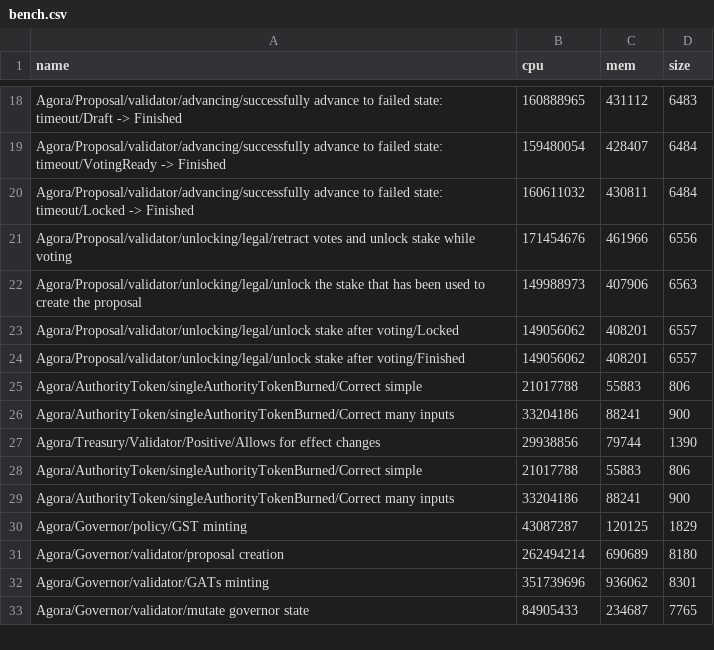
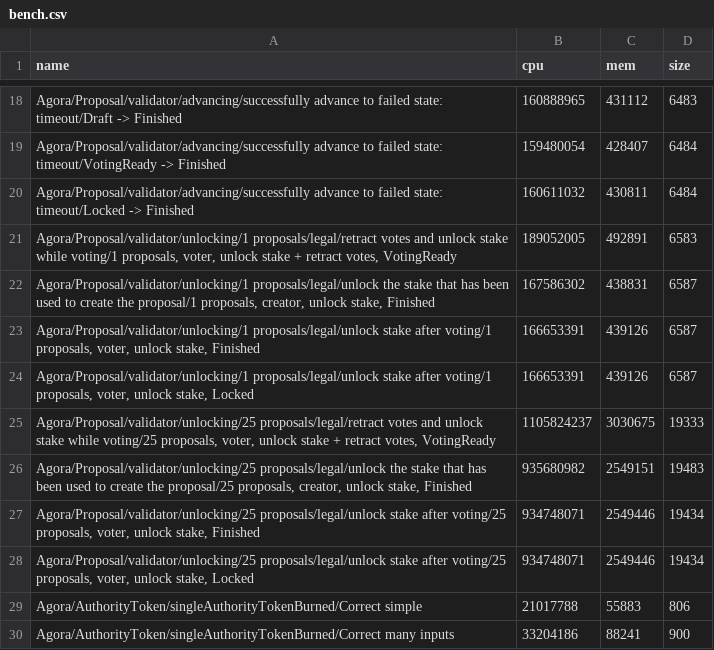
Before and after one commit to Liqwid-Labs/agora, a CSV file: bench.csv, drawn as a sheet; only a part is shown, gaps mark what is left out; the shorter side is filled out with more unchanged rows.

Commit message:
allow multiple proposals in the samples of unlocking stake

```diff
--- a/bench.csv
+++ b/bench.csv
@@ -20,6 +20,10 @@ Agora/Proposal/validator/advancing/successfully advance to failed state: timeout
 Agora/Proposal/validator/advancing/successfully advance to failed state: timeout/Locked -> Finished,160611032,430811,6484
-Agora/Proposal/validator/unlocking/legal/retract votes and unlock stake while voting,171454676,461966,6556
-Agora/Proposal/validator/unlocking/legal/unlock the stake that has been used to create the proposal,149988973,407906,6563
-Agora/Proposal/validator/unlocking/legal/unlock stake after voting/Locked,149056062,408201,6557
-Agora/Proposal/validator/unlocking/legal/unlock stake after voting/Finished,149056062,408201,6557
+"Agora/Proposal/validator/unlocking/1 proposals/legal/retract votes and unlock stake while voting/1 proposals, voter, unlock stake + retract votes, VotingReady",189052005,492891,6583
+"Agora/Proposal/validator/unlocking/1 proposals/legal/unlock the stake that has been used to create the proposal/1 proposals, creator, unlock stake, Finished",167586302,438831,6587
+"Agora/Proposal/validator/unlocking/1 proposals/legal/unlock stake after voting/1 proposals, voter, unlock stake, Finished",166653391,439126,6587
+"Agora/Proposal/validator/unlocking/1 proposals/legal/unlock stake after voting/1 proposals, voter, unlock stake, Locked",166653391,439126,6587
+"Agora/Proposal/validator/unlocking/25 proposals/legal/retract votes and unlock stake while voting/25 proposals, voter, unlock stake + retract votes, VotingReady",1105824237,3030675,19333
+"Agora/Proposal/validator/unlocking/25 proposals/legal/unlock the stake that has been used to create the proposal/25 proposals, creator, unlock stake, Finished",935680982,2549151,19483
+"Agora/Proposal/validator/unlocking/25 proposals/legal/unlock stake after voting/25 proposals, voter, unlock stake, Finished",934748071,2549446,19434
+"Agora/Proposal/validator/unlocking/25 proposals/legal/unlock stake after voting/25 proposals, voter, unlock stake, Locked",934748071,2549446,19434
 Agora/AuthorityToken/singleAuthorityTokenBurned/Correct simple,21017788,55883,806
```
Also changed, not shown: 6 other files.
